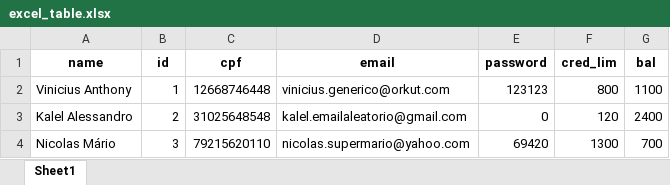
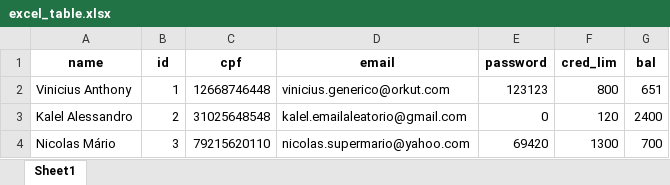
Before and after one commit to Tsugi13/BankSim_ByteForce, an Excel workbook: excel_table.xlsx, sheet Sheet1, drawn as a sheet; values as stored, in another font and other column widths than the file's, no borders; the diff names each change by its address in the sheet, - before the commit and + after, or states it on an @@ line.

```diff
--- a/excel_table.xlsx (sheet Sheet1)
+++ b/excel_table.xlsx (sheet Sheet1)
-G2 (bal): 1100
+G2 (bal): 651
```
Also changed, not shown: 2 other files.
